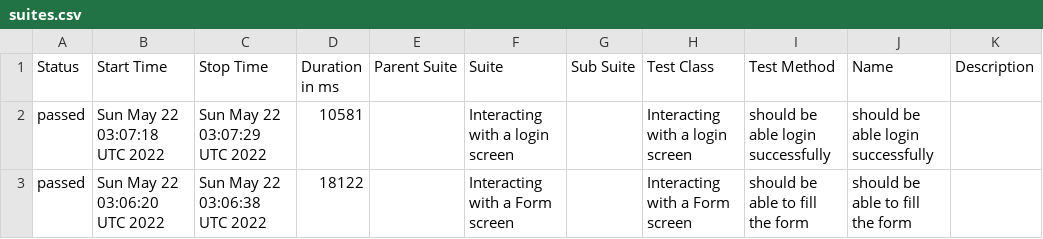
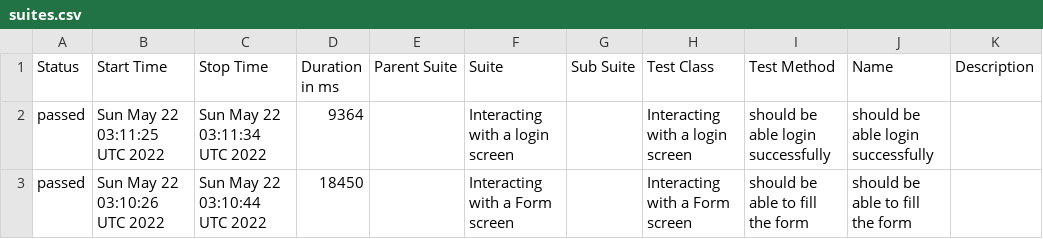
Before and after one commit to vhonorato/ex_mod_30, a CSV file: data/suites.csv, drawn as a sheet.

```diff
--- a/data/suites.csv
+++ b/data/suites.csv
@@ -1,3 +1,3 @@
 "Status","Start Time","Stop Time","Duration in ms","Parent Suite","Suite","Sub Suite","Test Class","Test Method","Name","Description"
-"passed","Sun May 22 03:07:18 UTC 2022","Sun May 22 03:07:29 UTC 2022","10581","","Interacting with a login screen","","Interacting with a login screen","should be able login successfully","should be able login successfully",""
-"passed","Sun May 22 03:06:20 UTC 2022","Sun May 22 03:06:38 UTC 2022","18122","","Interacting with a Form screen","","Interacting with a Form screen","should be able to fill the form","should be able to fill the form",""
+"passed","Sun May 22 03:11:25 UTC 2022","Sun May 22 03:11:34 UTC 2022","9364","","Interacting with a login screen","","Interacting with a login screen","should be able login successfully","should be able login successfully",""
+"passed","Sun May 22 03:10:26 UTC 2022","Sun May 22 03:10:44 UTC 2022","18450","","Interacting with a Form screen","","Interacting with a Form screen","should be able to fill the form","should be able to fill the form",""
```
Also changed, not shown: 19 other files.
